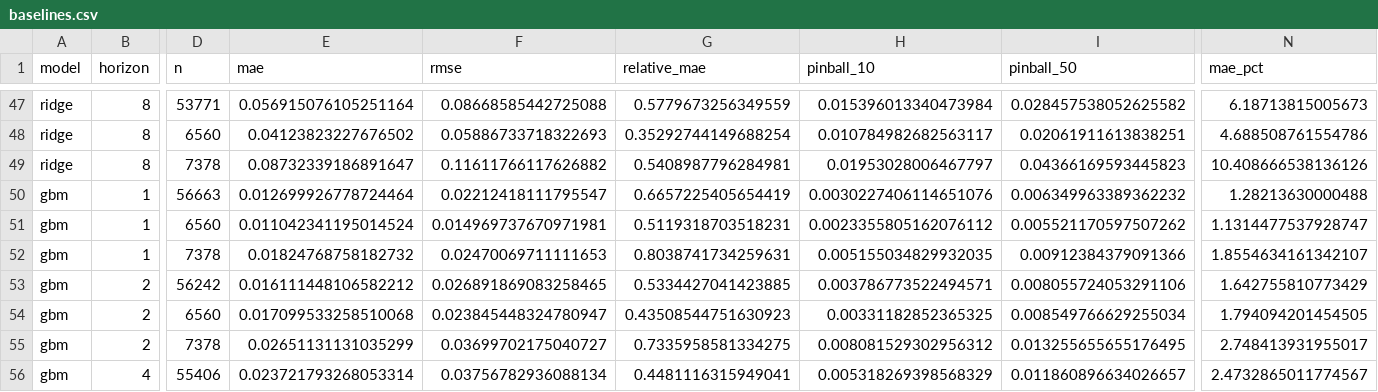
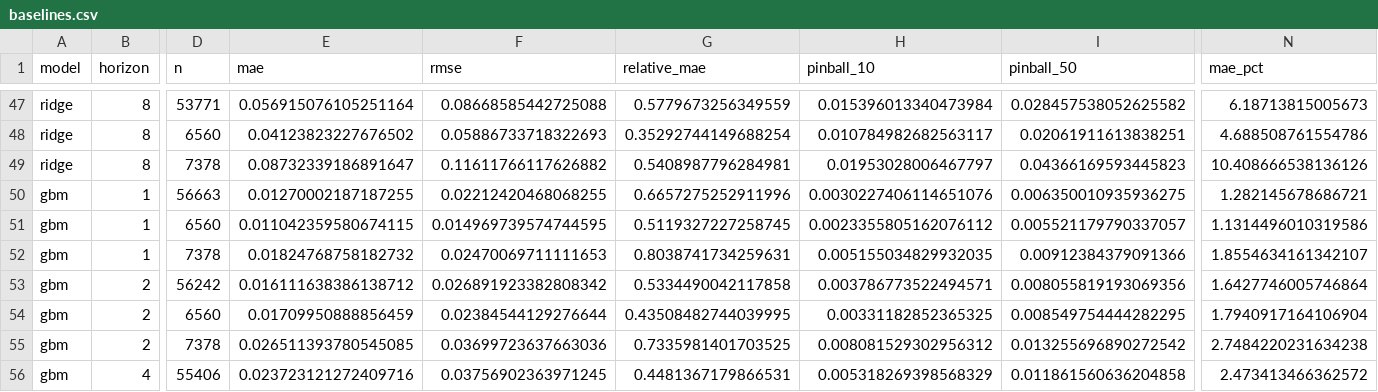
Before and after one commit to sebastianwys/big-shoulders, a CSV file: ml/results/backtest/baselines.csv, drawn as a sheet; only a part is shown, gaps mark what is left out; the diff covers the shown part only; the diff names each change by its address in the sheet, - before the commit and + after, or states it on an @@ line.

Commit message:
fix: the median is the model's, not whichever of three numbers sorts middle
four from the audit pile, each with a red test first.

34 and 76 are one defect. a rule's three quantiles were sorted, so a band that
crossed the median moved the median rather than being pulled onto it. no_change
forecasts zero by definition, which is what makes every other model's
relative_mae read as error against saying prices stay flat, and in an era whose
train block held no downside its tenth percentile of train outcomes is positive
and the sort promoted that into the median slot: the benchmark became a drift
forecast and relative_mae stopped being 1, at one horizon only, which reads as
a modelling result rather than a bug. order_quantiles keeps the median where
the model put it and clamps the edges onto it, and leaves a row carrying a null
alone, since a sort sends nan to the end and relabels the surviving median as
the tenth percentile.

76 also: _band came back as a bare scalar on an empty residual array, which the
caller unpacks into two names. it returns a pair now. and a horizon with no
train rows failed five different ways across the five models, by unpacking a
scalar, indexing an empty array or inside sklearn, none of the messages naming
the empty block. one named error.

46, nothing to score is not a loss of zero. batched_loss divided by
max(count, 1), so an empty validation set scored 0.0, which beats every real
loss: early stopping kept epoch one, sat out its patience, and printed a curve
that reads like a model that converged at once. both ends refuse now, and a
fitting set with no outcome in it does too.

71, the walkthrough's strongest and weakest figure took head(15) and tail(15)
of the same frame, so under thirty metros it drew one metro at both ends.

what moved: gradient boosting is the only model whose quantiles cross on the
shipped data, so its mae moved at four and eight quarters, 4.489 to 4.490 and
10.219 to 10.245. its coverage and band width are identical. the readme table,
the readme's nearest-rival paragraph and the generated modelNumbers.ts all
carry the new numbers. nothing the gru or the map ships moved.

```diff
--- a/ml/results/backtest/baselines.csv
+++ b/ml/results/backtest/baselines.csv
-E50 (mae): 0.012699926778724464
+E50 (mae): 0.01270002187187255
-F50 (rmse): 0.02212418111795547
+F50 (rmse): 0.02212420468068255
-G50 (relative_mae): 0.6657225405654419
+G50 (relative_mae): 0.6657275252911996
-I50 (pinball_50): 0.006349963389362232
+I50 (pinball_50): 0.006350010935936275
-N50 (mae_pct): 1.28213630000488
+N50 (mae_pct): 1.282145678686721
-E51 (mae): 0.011042341195014524
+E51 (mae): 0.011042359580674115
-F51 (rmse): 0.014969737670971981
+F51 (rmse): 0.014969739574744595
-G51 (relative_mae): 0.5119318703518231
+G51 (relative_mae): 0.5119327227258745
-I51 (pinball_50): 0.005521170597507262
+I51 (pinball_50): 0.005521179790337057
-N51 (mae_pct): 1.1314477537928747
+N51 (mae_pct): 1.1314496010319586
-E53 (mae): 0.016111448106582212
+E53 (mae): 0.016111638386138712
-F53 (rmse): 0.026891869083258465
+F53 (rmse): 0.026891923382808342
-G53 (relative_mae): 0.5334427041423885
+G53 (relative_mae): 0.5334490042117858
-I53 (pinball_50): 0.008055724053291106
+I53 (pinball_50): 0.008055819193069356
-N53 (mae_pct): 1.642755810773429
+N53 (mae_pct): 1.6427746005746864
-E54 (mae): 0.017099533258510068
+E54 (mae): 0.01709950888856459
-F54 (rmse): 0.023845448324780947
+F54 (rmse): 0.02384544129276644
-G54 (relative_mae): 0.43508544751630923
+G54 (relative_mae): 0.43508482744039995
-I54 (pinball_50): 0.008549766629255034
+I54 (pinball_50): 0.008549754444282295
-N54 (mae_pct): 1.794094201454505
+N54 (mae_pct): 1.7940917164106904
-E55 (mae): 0.02651131131035299
+E55 (mae): 0.026511393780545085
-F55 (rmse): 0.03699702175040727
+F55 (rmse): 0.03699723637663036
-G55 (relative_mae): 0.7335958581334275
+G55 (relative_mae): 0.7335981401703525
-I55 (pinball_50): 0.013255655655176495
+I55 (pinball_50): 0.013255696890272542
-N55 (mae_pct): 2.748413931955017
+N55 (mae_pct): 2.7484220231634238
-E56 (mae): 0.023721793268053314
+E56 (mae): 0.023723121272409716
-F56 (rmse): 0.03756782936088134
+F56 (rmse): 0.03756902363971245
-G56 (relative_mae): 0.4481116315949041
+G56 (relative_mae): 0.4481367179866531
-I56 (pinball_50): 0.011860896634026657
+I56 (pinball_50): 0.011861560636204858
-N56 (mae_pct): 2.4732865011774567
+N56 (mae_pct): 2.473413466362572
```
Also changed, not shown: 25 edited cells elsewhere in this file, ml/results/backtest/gbm.csv, 14 other files.
